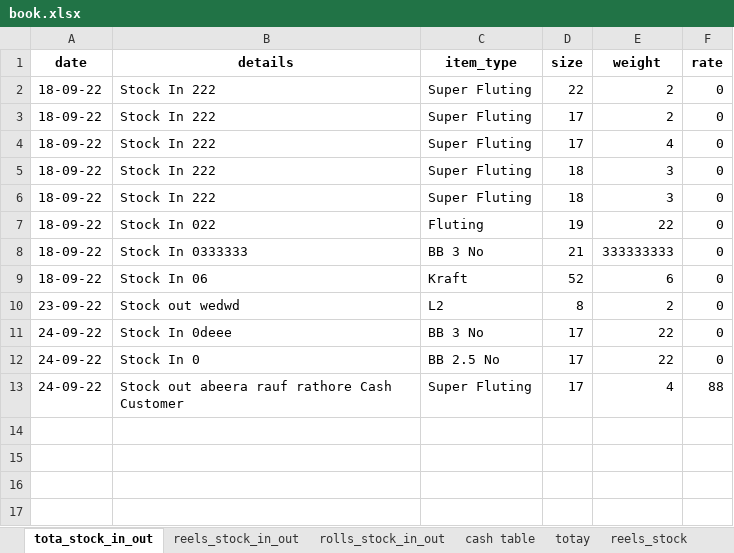
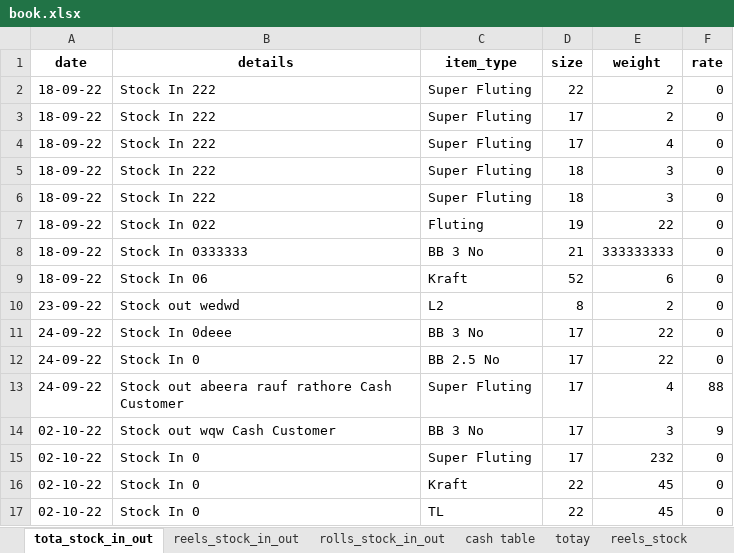
Before and after one commit to AbeeraRauf/FactoryManagementSystem, an Excel workbook: book.xlsx, sheet tota_stock_in_out, drawn as a sheet; values as stored, in another font and other column widths than the file's, no borders; the diff names each change by its address in the sheet, - before the commit and + after, or states it on an @@ line.

```diff
--- a/book.xlsx (sheet tota_stock_in_out)
+++ b/book.xlsx (sheet tota_stock_in_out)
+row 14: 02-10-22 | Stock out wqw Cash Customer | BB 3 No | 17 | 3 | 9
+row 15: 02-10-22 | Stock In 0 | Super Fluting | 17 | 232 | 0
+row 16: 02-10-22 | Stock In 0 | Kraft | 22 | 45 | 0
+row 17: 02-10-22 | Stock In 0 | TL | 22 | 45 | 0
```
Also changed, not shown: sheet cash table, sheet 1, sheet totay, sheet rolls_stock_in_out, sheet reels_stock, sheet reels_stock_in_out, 2 more sheets, other sheet tabs, 2 other files.
